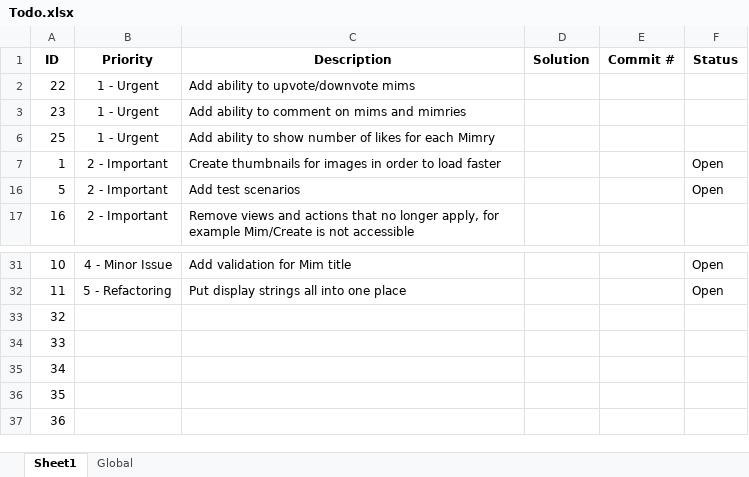
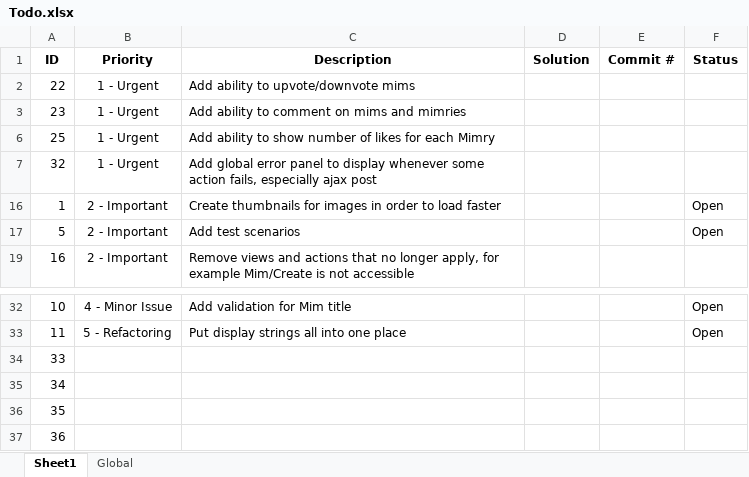
Before and after one commit to lhoang29/mimry, an Excel workbook: Todo.xlsx, sheet Sheet1, drawn as a sheet; only a part is shown, gaps mark what is left out; values as stored, in another font and other column widths than the file's, no borders; removed rows and columns are numbered as before the commit, all else as after; the diff names each change by its address in the sheet, - before the commit and + after, or states it on an @@ line.

```diff
--- a/Todo.xlsx (sheet Sheet1)
+++ b/Todo.xlsx (sheet Sheet1)
+row 7: 32 | 1 - Urgent | Add global error panel to display whenever some action fails, especially ajax post
-row 33: 32
```
Also changed, not shown: 2 other files.
